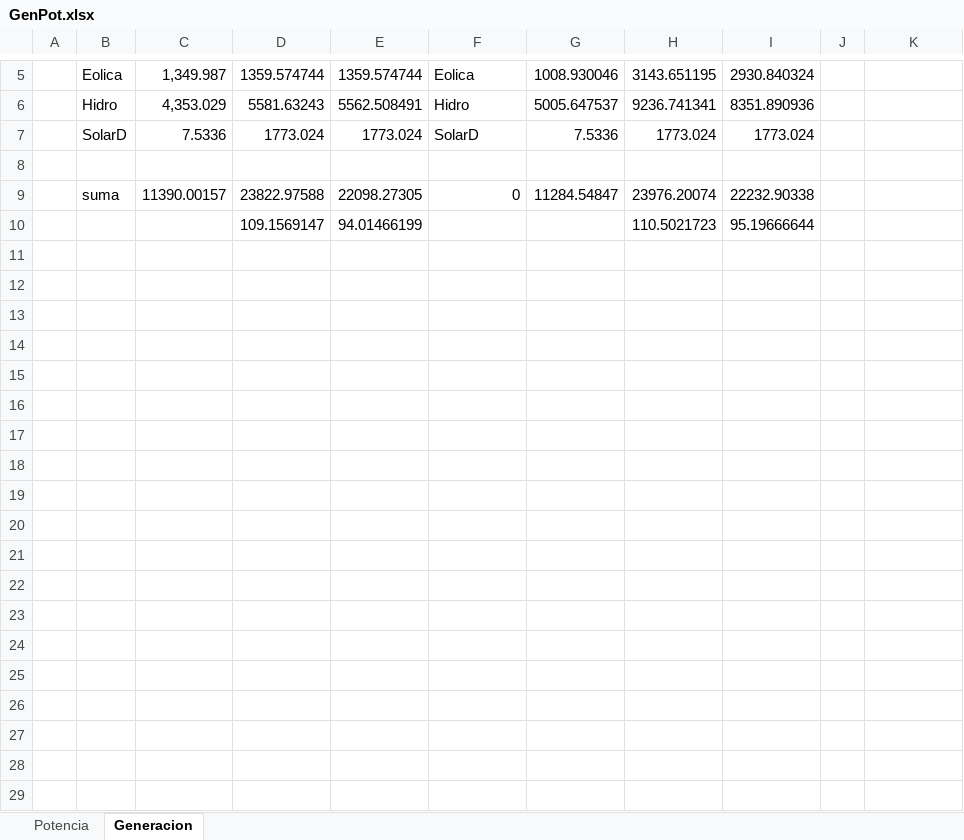
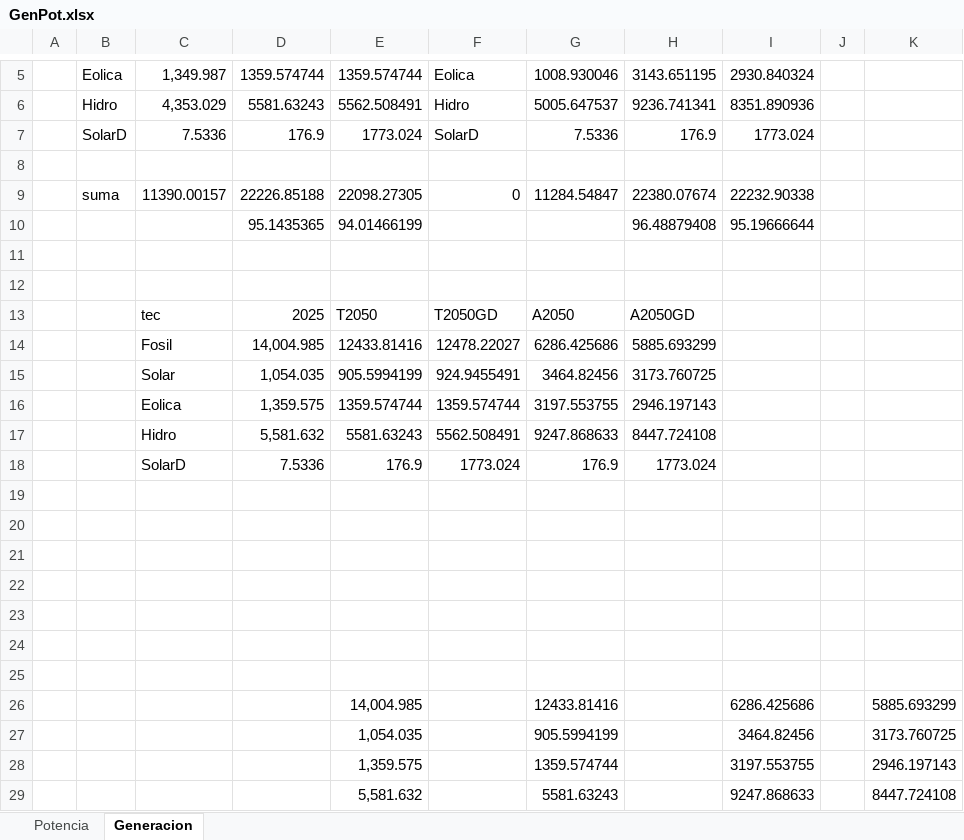
Before and after one commit to bianchipatagon/GENERISpy, an Excel workbook: GenPot.xlsx, sheet Generacion, drawn as a sheet; only a part is shown, gaps mark what is left out; values as stored, in another font and other column widths than the file's, no borders; addresses are those after the commit; the diff names each change by its address in the sheet, - before the commit and + after, or states it on an @@ line.

```diff
--- a/GenPot.xlsx (sheet Generacion)
+++ b/GenPot.xlsx (sheet Generacion)
-D7: 1773.024
+D7: 176.9
-H7: 1773.024
+H7: 176.9
-D9: 23822.97588
+D9: 22226.85188
-H9: 23976.20074
+H9: 22380.07674
+row 10:  |  |  | 95.1435365 | 94.01466199 |  |  | 96.48879408 | 95.19666644
-row 11:  |  |  | 109.1569147 | 94.01466199 |  |  | 110.5021723 | 95.19666644
+row 11: (empty)
+row 12: (empty)
+row 13:  |  | tec | 2025 | T2050 | T2050GD | A2050 | A2050GD
+row 14:  |  | Fosil | 14,004.985 | 12433.81416 | 12478.22027 | 6286.425686 | 5885.693299
+row 15:  |  | Solar | 1,054.035 | 905.5994199 | 924.9455491 | 3464.82456 | 3173.760725
+row 16:  |  | Eolica | 1,359.575 | 1359.574744 | 1359.574744 | 3197.553755 | 2946.197143
+row 17:  |  | Hidro | 5,581.632 | 5581.63243 | 5562.508491 | 9247.868633 | 8447.724108
+row 18:  |  | SolarD | 7.5336 | 176.9 | 1773.024 | 176.9 | 1773.024
+row 19: (empty)
+row 20: (empty)
+row 21: (empty)
+row 22: (empty)
+row 23: (empty)
+row 24: (empty)
+row 25: (empty)
+row 26:  |  |  |  | 14,004.985 |  | 12433.81416 |  | 6286.425686 |  | 5885.693299
+row 27:  |  |  |  | 1,054.035 |  | 905.5994199 |  | 3464.82456 |  | 3173.760725
+row 28:  |  |  |  | 1,359.575 |  | 1359.574744 |  | 3197.553755 |  | 2946.197143
+row 29:  |  |  |  | 5,581.632 |  | 5581.63243 |  | 9247.868633 |  | 8447.724108
```
Also changed, not shown: sheet Potencia, desplazamiento-alt.xlsx, emisiones.xlsx, 17 other files.
